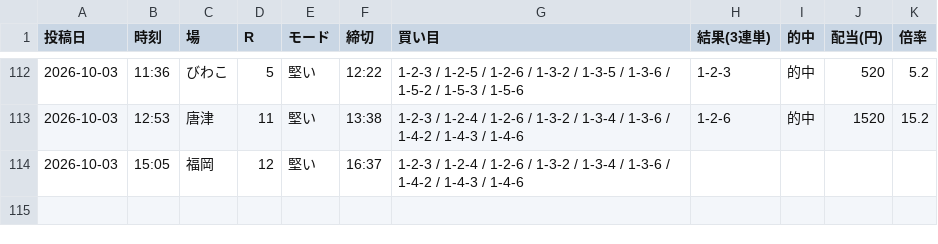
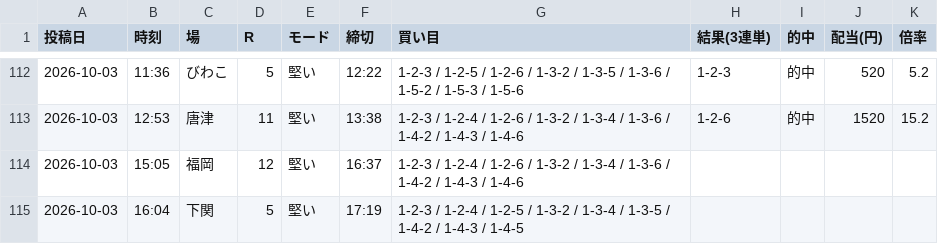
Before and after one commit to Growth37/kyotei-threads-bot, a CSV file: metrics_2.csv, drawn as a sheet; only a part is shown, gaps mark what is left out.

Commit message:
metrics: 2号の的中結果を更新

```diff
--- a/metrics_2.csv
+++ b/metrics_2.csv
@@ -114 +114,2 @@
 2026-10-03,15:05,福岡,12,堅い,16:37,1-2-3 / 1-2-4 / 1-2-6 / 1-3-2 / 1-3-4 / 1-3-6 / 1-4-2 / 1-4-3 / 1-4-6,,,,
+2026-10-03,16:04,下関,5,堅い,17:19,1-2-3 / 1-2-4 / 1-2-5 / 1-3-2 / 1-3-4 / 1-3-5 / 1-4-2 / 1-4-3 / 1-4-5,,,,
```
